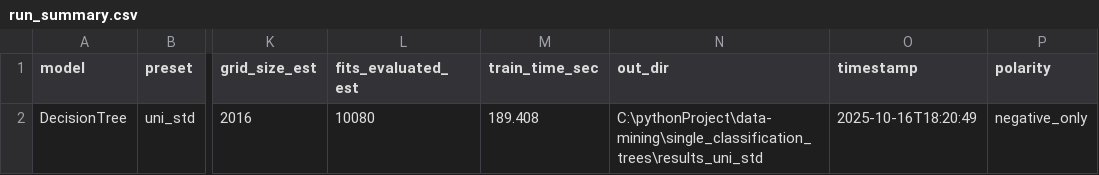
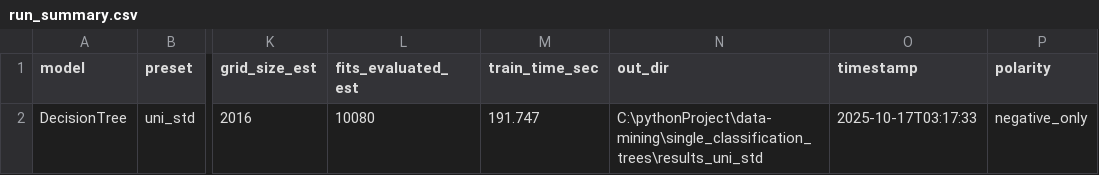
Before and after one commit to ren-xiaobin/data-mining, a CSV file: single_classification_trees/results_uni_std/run_summary.csv, drawn as a sheet; only a part is shown, gaps mark what is left out; the diff names each change by its address in the sheet, - before the commit and + after, or states it on an @@ line.

```diff
--- a/single_classification_trees/results_uni_std/run_summary.csv
+++ b/single_classification_trees/results_uni_std/run_summary.csv
-M2 (train_time_sec): 189.408
+M2 (train_time_sec): 191.747
-O2 (timestamp): 2025-10-16T18:20:49
+O2 (timestamp): 2025-10-17T03:17:33
```
Also changed, not shown: single_classification_trees/results_bi_std/run_summary.csv, single_classification_trees/results_bi_std/top_features.csv, 4 other files.
